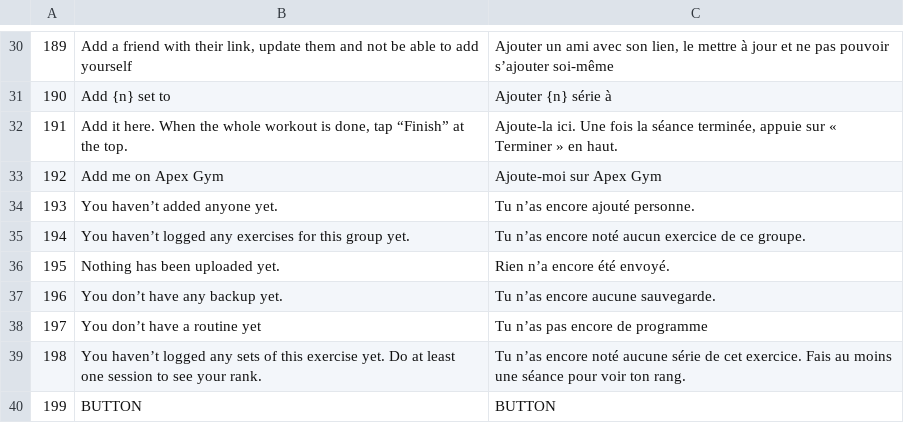
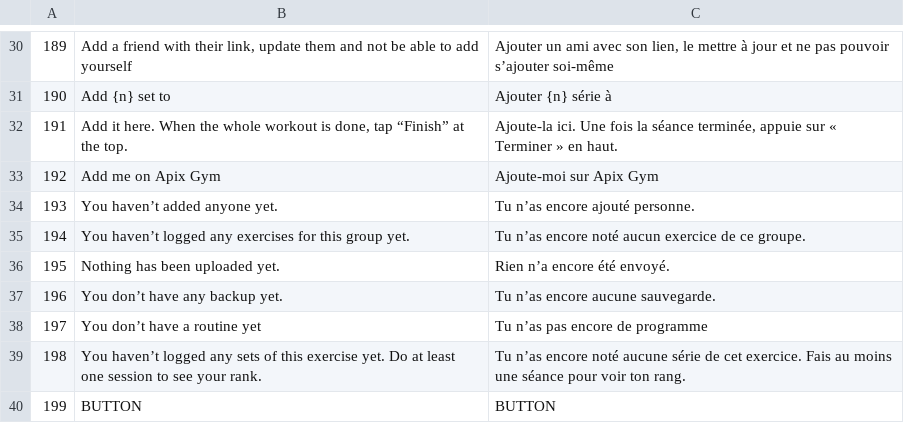
Before and after one commit to Abdelah844/apex-gym, a TSV file: i18n/tr_01.tsv, drawn as a sheet; only a part is shown, gaps mark what is left out.

```diff
--- a/i18n/tr_01.tsv
+++ b/i18n/tr_01.tsv
@@ -32,3 +32,3 @@
 191	Add it here. When the whole workout is done, tap “Finish” at the top.	Ajoute-la ici. Une fois la séance terminée, appuie sur « Terminer » en haut.
-192	Add me on Apex Gym	Ajoute-moi sur Apex Gym
+192	Add me on Apix Gym	Ajoute-moi sur Apix Gym
 193	You haven’t added anyone yet.	Tu n’as encore ajouté personne.
```
Also changed, not shown: i18n/extra_01.tsv, i18n/extra_02.tsv, 31 other files.
